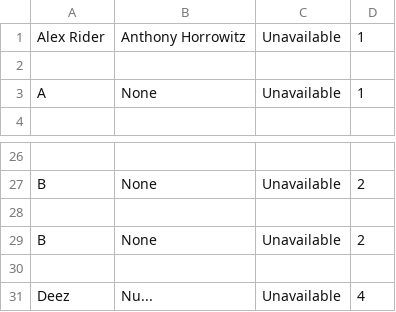
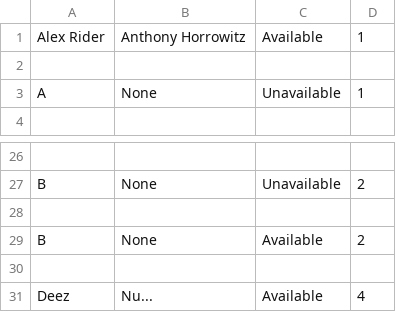
Before and after one commit to DoomSlayer350/Library-of-books, a CSV file: Library.csv, drawn as a sheet; only a part is shown, gaps mark what is left out.

```diff
--- a/Library.csv
+++ b/Library.csv
@@ -1,2 +1,2 @@
-Alex Rider,Anthony Horrowitz,Unavailable,1
+Alex Rider,Anthony Horrowitz,Available,1
 
@@ -28,4 +28,4 @@ B,None,Unavailable,2
 
-B,None,Unavailable,2
+B,None,Available,2
 
-Deez,Nu...,Unavailable,4
+Deez,Nu...,Available,4
```
Also changed, not shown: 1 other file.
